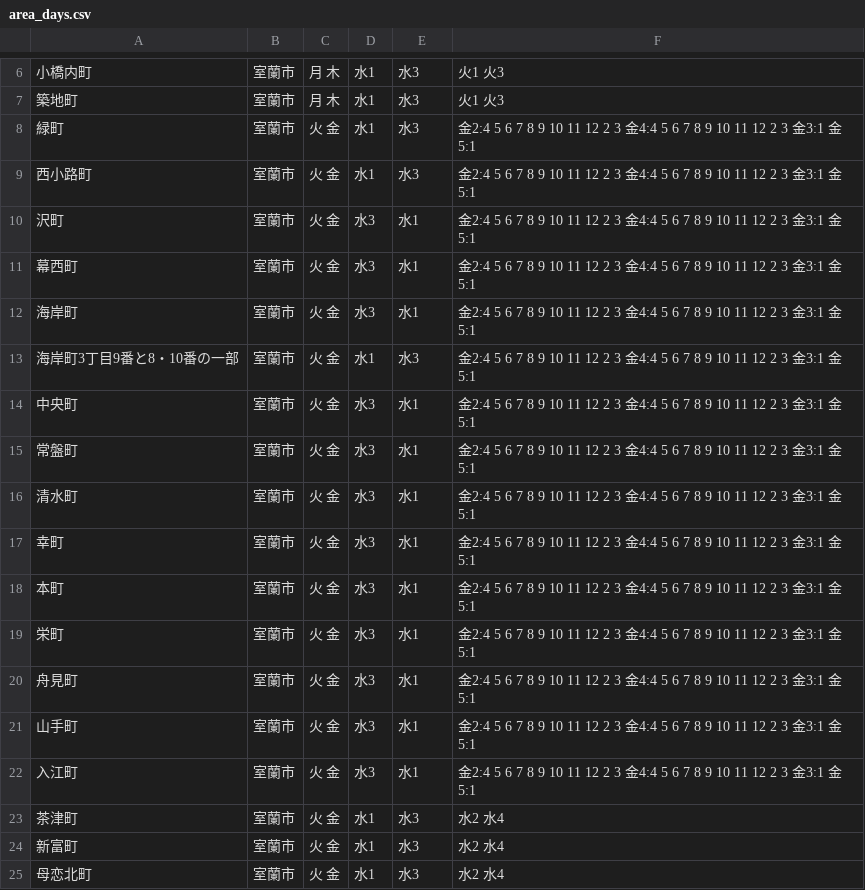
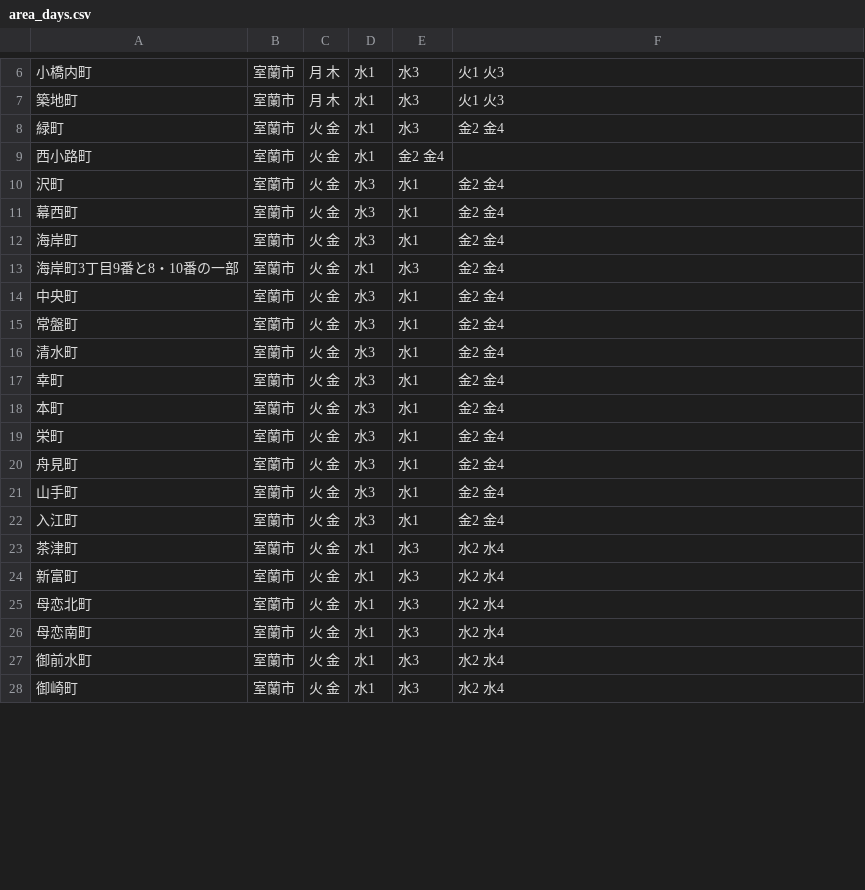
Before and after one commit to muroran/5374, a CSV file: data/area_days.csv, drawn as a sheet; only a part is shown, gaps mark what is left out; the shorter side is filled out with more unchanged rows; the diff covers the shown part only.

```diff
--- a/data/area_days.csv
+++ b/data/area_days.csv
@@ -7,17 +7,17 @@
 築地町,室蘭市,月 木,水1,水3,火1 火3
-緑町,室蘭市,火 金,水1,水3,金2:4 5 6 7 8 9 10 11 12 2 3 金4:4 5 6 7 8 9 10 11 12 2 3 金3:1 金5:1
-西小路町,室蘭市,火 金,水1,水3,金2:4 5 6 7 8 9 10 11 12 2 3 金4:4 5 6 7 8 9 10 11 12 2 3 金3:1 金5:1
-沢町,室蘭市,火 金,水3,水1,金2:4 5 6 7 8 9 10 11 12 2 3 金4:4 5 6 7 8 9 10 11 12 2 3 金3:1 金5:1
-幕西町,室蘭市,火 金,水3,水1,金2:4 5 6 7 8 9 10 11 12 2 3 金4:4 5 6 7 8 9 10 11 12 2 3 金3:1 金5:1
-海岸町,室蘭市,火 金,水3,水1,金2:4 5 6 7 8 9 10 11 12 2 3 金4:4 5 6 7 8 9 10 11 12 2 3 金3:1 金5:1
-海岸町3丁目9番と8・10番の一部,室蘭市,火 金,水1,水3,金2:4 5 6 7 8 9 10 11 12 2 3 金4:4 5 6 7 8 9 10 11 12 2 3 金3:1 金5:1
-中央町,室蘭市,火 金,水3,水1,金2:4 5 6 7 8 9 10 11 12 2 3 金4:4 5 6 7 8 9 10 11 12 2 3 金3:1 金5:1
-常盤町,室蘭市,火 金,水3,水1,金2:4 5 6 7 8 9 10 11 12 2 3 金4:4 5 6 7 8 9 10 11 12 2 3 金3:1 金5:1
-清水町,室蘭市,火 金,水3,水1,金2:4 5 6 7 8 9 10 11 12 2 3 金4:4 5 6 7 8 9 10 11 12 2 3 金3:1 金5:1
-幸町,室蘭市,火 金,水3,水1,金2:4 5 6 7 8 9 10 11 12 2 3 金4:4 5 6 7 8 9 10 11 12 2 3 金3:1 金5:1
-本町,室蘭市,火 金,水3,水1,金2:4 5 6 7 8 9 10 11 12 2 3 金4:4 5 6 7 8 9 10 11 12 2 3 金3:1 金5:1
-栄町,室蘭市,火 金,水3,水1,金2:4 5 6 7 8 9 10 11 12 2 3 金4:4 5 6 7 8 9 10 11 12 2 3 金3:1 金5:1
-舟見町,室蘭市,火 金,水3,水1,金2:4 5 6 7 8 9 10 11 12 2 3 金4:4 5 6 7 8 9 10 11 12 2 3 金3:1 金5:1
-山手町,室蘭市,火 金,水3,水1,金2:4 5 6 7 8 9 10 11 12 2 3 金4:4 5 6 7 8 9 10 11 12 2 3 金3:1 金5:1
-入江町,室蘭市,火 金,水3,水1,金2:4 5 6 7 8 9 10 11 12 2 3 金4:4 5 6 7 8 9 10 11 12 2 3 金3:1 金5:1
+緑町,室蘭市,火 金,水1,水3,金2 金4
+西小路町,室蘭市,火 金,水1,金2 金4
+沢町,室蘭市,火 金,水3,水1,金2 金4
+幕西町,室蘭市,火 金,水3,水1,金2 金4
+海岸町,室蘭市,火 金,水3,水1,金2 金4
+海岸町3丁目9番と8・10番の一部,室蘭市,火 金,水1,水3,金2 金4
+中央町,室蘭市,火 金,水3,水1,金2 金4
+常盤町,室蘭市,火 金,水3,水1,金2 金4
+清水町,室蘭市,火 金,水3,水1,金2 金4
+幸町,室蘭市,火 金,水3,水1,金2 金4
+本町,室蘭市,火 金,水3,水1,金2 金4
+栄町,室蘭市,火 金,水3,水1,金2 金4
+舟見町,室蘭市,火 金,水3,水1,金2 金4
+山手町,室蘭市,火 金,水3,水1,金2 金4
+入江町,室蘭市,火 金,水3,水1,金2 金4
 茶津町,室蘭市,火 金,水1,水3,水2 水4
```
Also changed, not shown: 24 edited cells elsewhere in this file.
